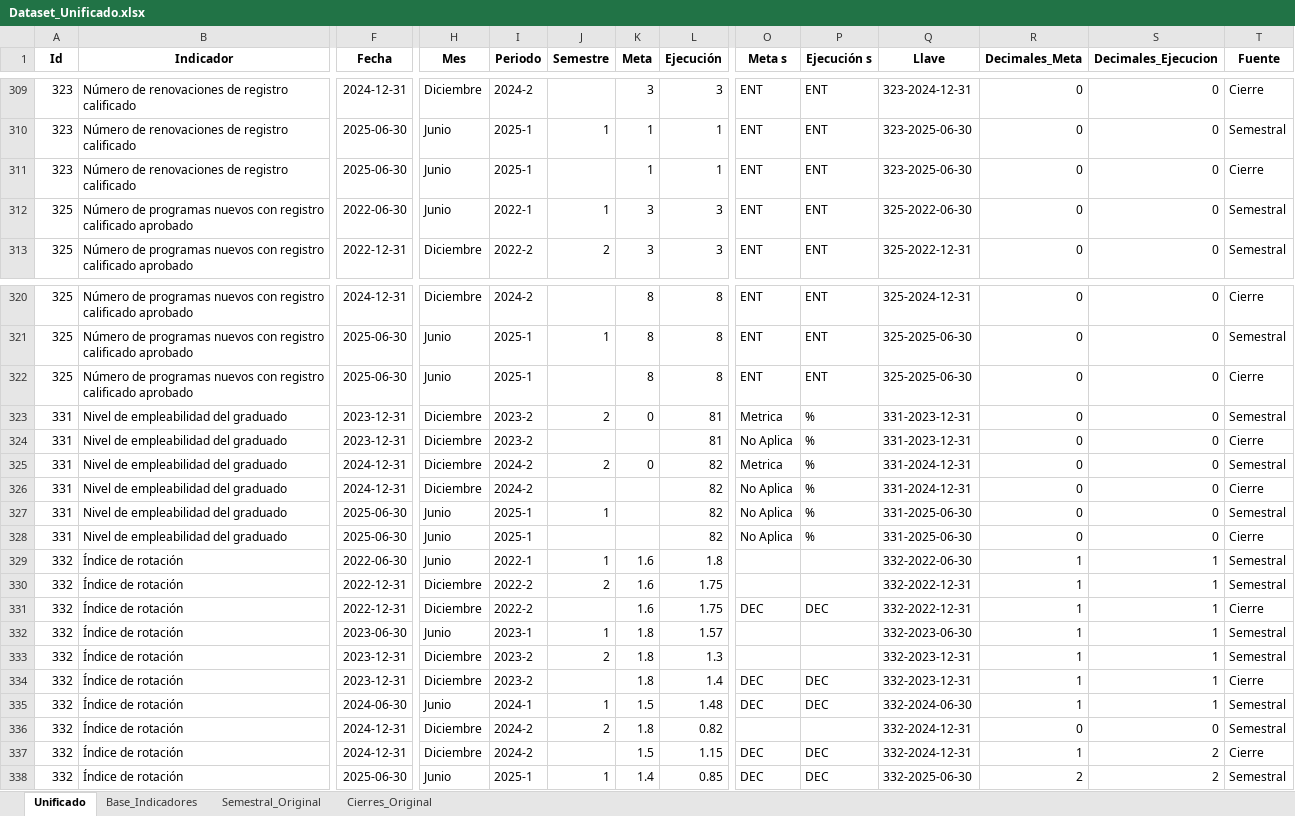
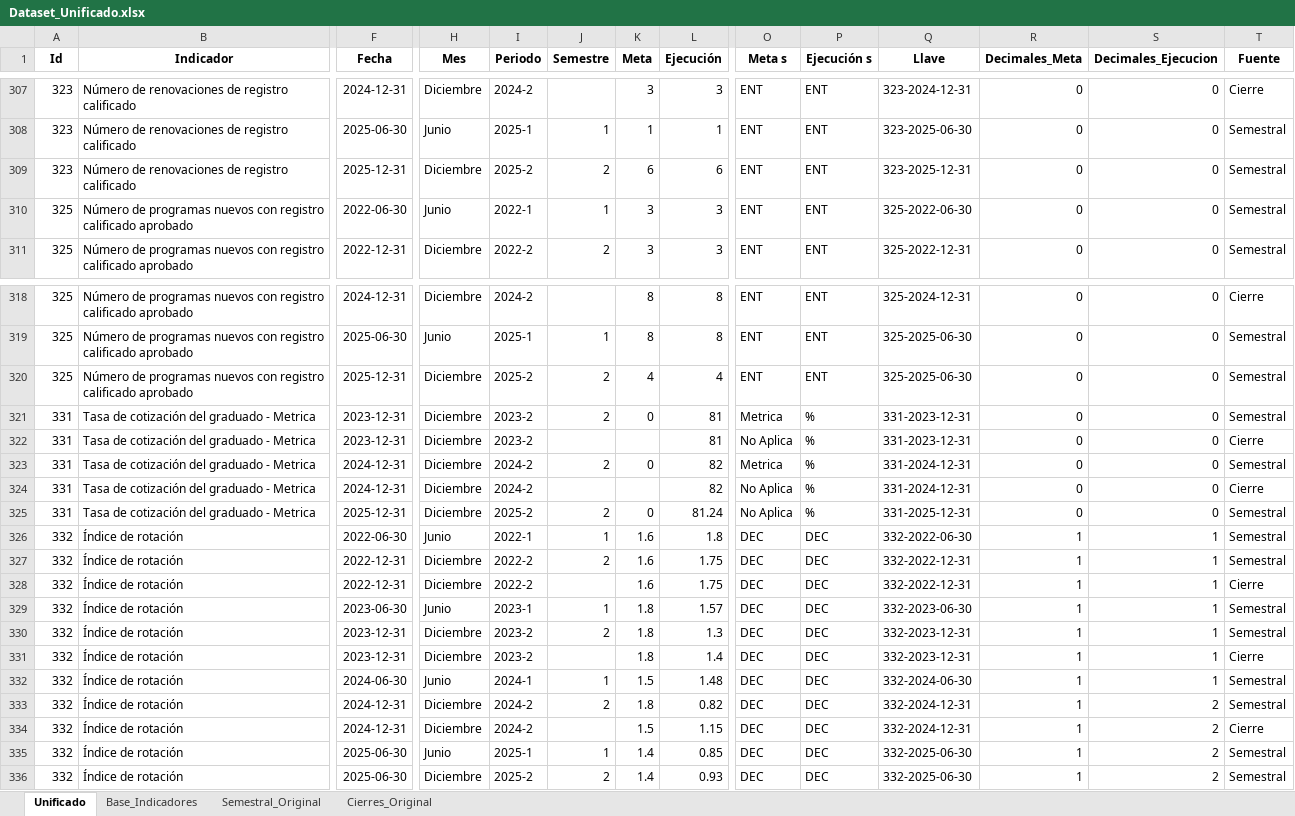
Before and after one commit to Ximena5745/Modelo_Prospectivo, an Excel workbook: Data/Dataset_Unificado.xlsx, sheet Unificado, drawn as a sheet; only a part is shown, gaps mark what is left out; values as stored, in another font and other column widths than the file's, no borders; removed rows and columns are numbered as before the commit, all else as after; rows hold the shown columns only; the diff covers the shown part only; the diff names each change by its address in the sheet, - before the commit and + after, or states it on an @@ line.

```diff
--- a/Data/Dataset_Unificado.xlsx (sheet Unificado)
+++ b/Data/Dataset_Unificado.xlsx (sheet Unificado)
-F309 (Fecha): 2025-06-30
+F309 (Fecha): 2025-12-31
-H309 (Mes): Junio
+H309 (Mes): Diciembre
-I309 (Periodo): 2025-1
+I309 (Periodo): 2025-2
-J309 (Semestre): (empty)
+J309 (Semestre): 2
-K309 (Meta): 1
+K309 (Meta): 6
-L309 (Ejecución): 1
+L309 (Ejecución): 6
-Q309 (Llave): 323-2025-06-30
+Q309 (Llave): 323-2025-12-31
-T309 (Fuente): Cierre
+T309 (Fuente): Semestral
-F320 (Fecha): 2025-06-30
+F320 (Fecha): 2025-12-31
-H320 (Mes): Junio
+H320 (Mes): Diciembre
-I320 (Periodo): 2025-1
+I320 (Periodo): 2025-2
-J320 (Semestre): (empty)
+J320 (Semestre): 2
-K320 (Meta): 8
+K320 (Meta): 4
-L320 (Ejecución): 8
+L320 (Ejecución): 4
-T320 (Fuente): Cierre
+T320 (Fuente): Semestral
-B321:B325 (Indicador): Nivel de empleabilidad del graduado
+B321:B325 (Indicador): Tasa de cotización del graduado - Metrica
-F325 (Fecha): 2025-06-30
+F325 (Fecha): 2025-12-31
-H325 (Mes): Junio
+H325 (Mes): Diciembre
-I325 (Periodo): 2025-1
+I325 (Periodo): 2025-2
-J325 (Semestre): 1
+J325 (Semestre): 2
-K325 (Meta): (empty)
+K325 (Meta): 0
-L325 (Ejecución): 82
+L325 (Ejecución): 81.24
-Q325 (Llave): 331-2025-06-30
+Q325 (Llave): 331-2025-12-31
-row 328: 331 | Nivel de empleabilidad del graduado | 2025-06-30 | Junio | 2025-1 |  |  | 82 | No Aplica | % | 331-2025-06-30 | 0 | 0 | Cierre
-O326:O327 (Meta s): (empty)
+O326:O327 (Meta s): DEC
-P326:P327 (Ejecución s): (empty)
+P326:P327 (Ejecución s): DEC
-O329:O330 (Meta s): (empty)
+O329:O330 (Meta s): DEC
-P329:P330 (Ejecución s): (empty)
+P329:P330 (Ejecución s): DEC
-O333 (Meta s): (empty)
+O333 (Meta s): DEC
-P333 (Ejecución s): (empty)
+P333 (Ejecución s): DEC
-R333 (Decimales_Meta): 0
+R333 (Decimales_Meta): 1
-S333 (Decimales_Ejecucion): 0
+S333 (Decimales_Ejecucion): 2
-R335 (Decimales_Meta): 2
+R335 (Decimales_Meta): 1
+row 336: 332 | Índice de rotación | 2025-06-30 | Diciembre | 2025-2 | 2 | 1.4 | 0.93 | DEC | DEC | 332-2025-06-30 | 1 | 2 | Semestral
```
Also changed, not shown: 5 added rows, 1 removed row, 1 moved row and 383 edited cells elsewhere in this sheet, formulas that keep their value, Data/Proyecciones_Multimodelo.xlsx.
